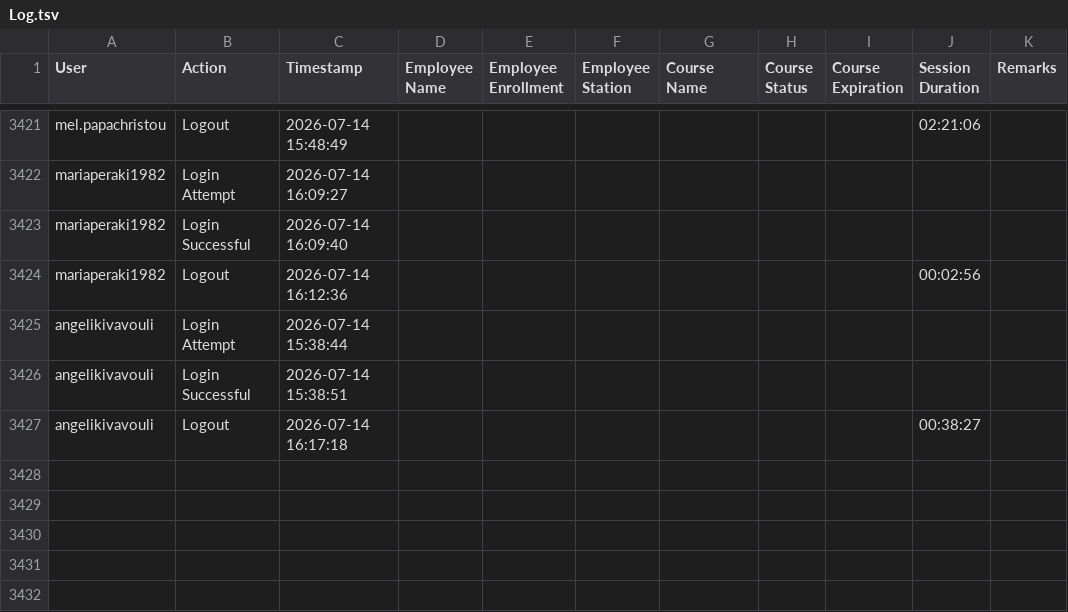
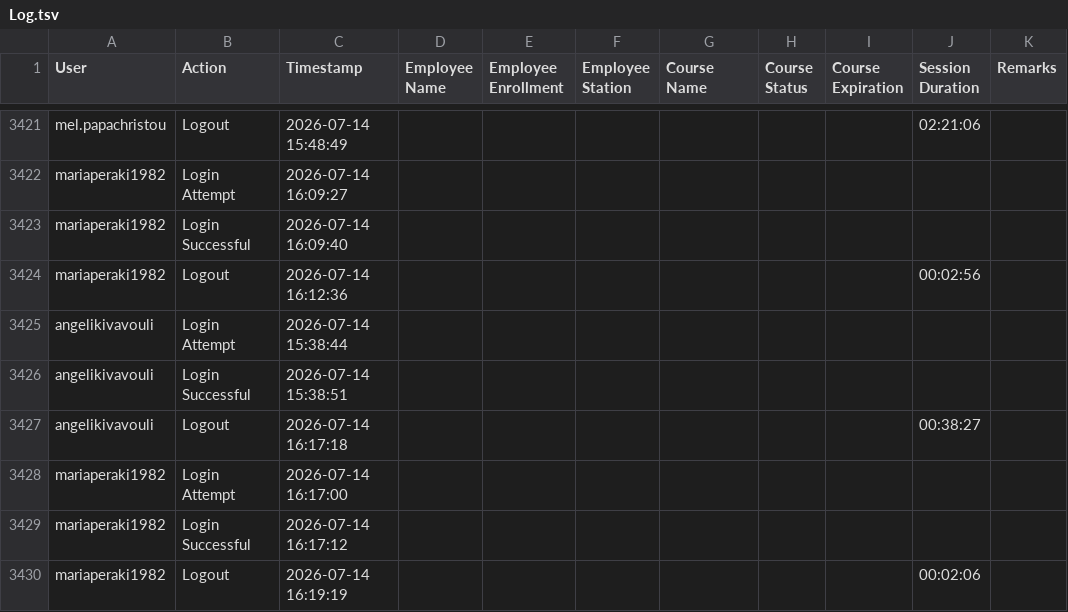
Before and after one commit to Ntiablo/TrainingOverview, a TSV file: Log.tsv, drawn as a sheet; only a part is shown, gaps mark what is left out.

Commit message:
Append new log entries to file

```diff
--- a/Log.tsv
+++ b/Log.tsv
@@ -3427 +3427,4 @@ angelikivavouli	Login Successful	2026-07-14 15:38:51
 angelikivavouli	Logout	2026-07-14 16:17:18							00:38:27	
+mariaperaki1982	Login Attempt	2026-07-14 16:17:00								
+mariaperaki1982	Login Successful	2026-07-14 16:17:12								
+mariaperaki1982	Logout	2026-07-14 16:19:19							00:02:06	
```
